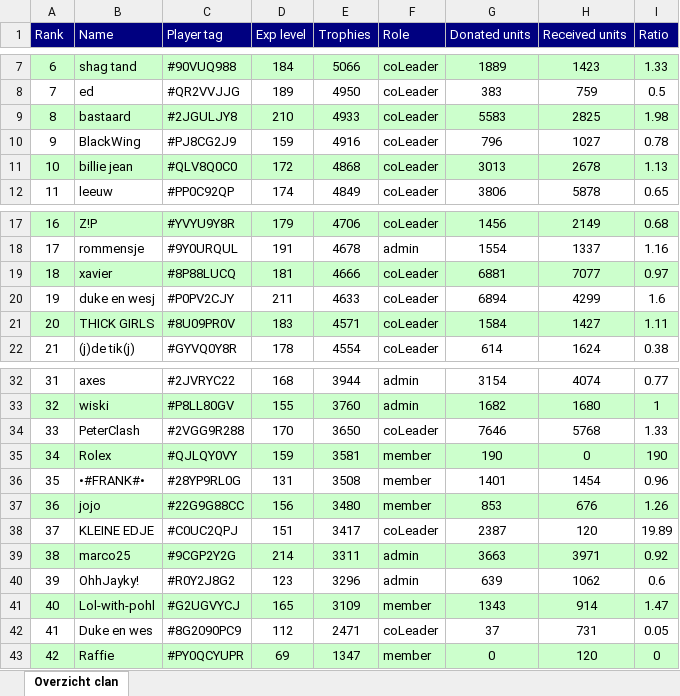
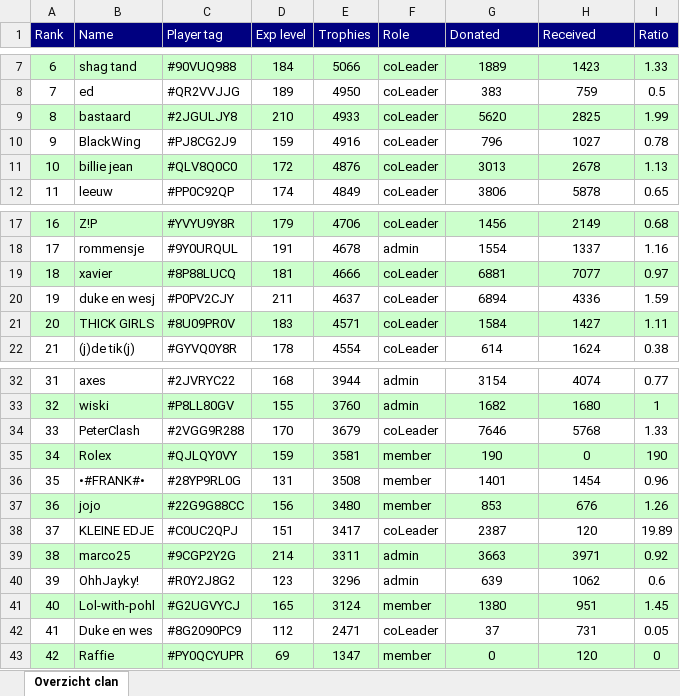
Before and after one commit to ThijsdR/InfoBot, an Excel workbook: clanoverview_logs/logs/2017-12-21_clanoverzicht.xlsx, sheet Overzicht clan, drawn as a sheet; only a part is shown, gaps mark what is left out; values as stored, in another font and other column widths than the file's, no borders; the diff names each change by its address in the sheet, - before the commit and + after, or states it on an @@ line.

```diff
--- a/clanoverview_logs/logs/2017-12-21_clanoverzicht.xlsx (sheet Overzicht clan)
+++ b/clanoverview_logs/logs/2017-12-21_clanoverzicht.xlsx (sheet Overzicht clan)
-G1: Donated units
+G1: Donated
-H1: Received units
+H1: Received
-G9 (Donated): 5583
+G9 (Donated): 5620
-I9 (Ratio): 1.98
+I9 (Ratio): 1.99
-E11 (Trophies): 4868
+E11 (Trophies): 4876
-E20 (Trophies): 4633
+E20 (Trophies): 4637
-H20 (Received): 4299
+H20 (Received): 4336
-I20 (Ratio): 1.6
+I20 (Ratio): 1.59
-E34 (Trophies): 3650
+E34 (Trophies): 3679
-E41 (Trophies): 3109
+E41 (Trophies): 3124
-G41 (Donated): 1343
+G41 (Donated): 1380
-H41 (Received): 914
+H41 (Received): 951
-I41 (Ratio): 1.47
+I41 (Ratio): 1.45
```
Also changed, not shown: 1 other file.
